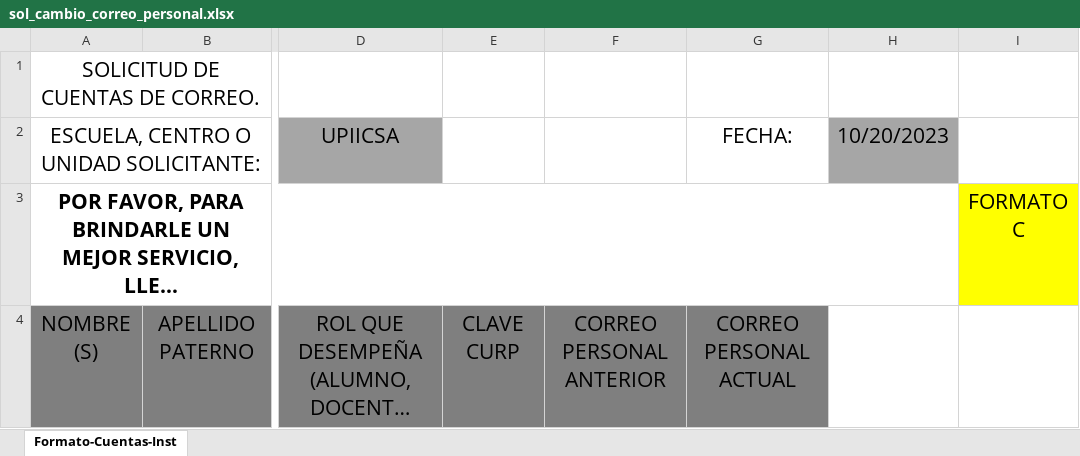
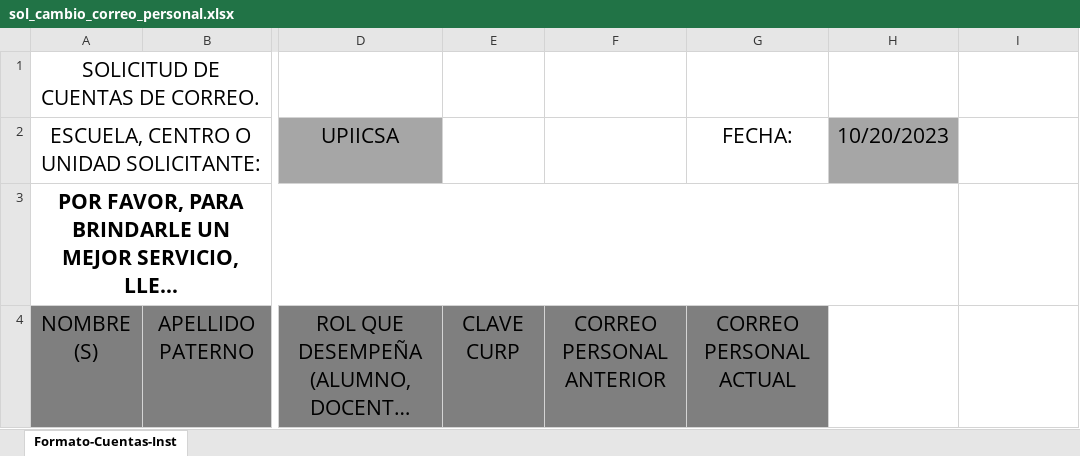
Before and after one commit to sitesystem/CorreosInstitucionales, an Excel workbook: CorreosInstitucionales/Server/wwwroot/assets/sol_cambio_correo_personal.xlsx, sheet Formato-Cuentas-Inst, drawn as a sheet; only a part is shown, gaps mark what is left out; long unchanged cells end in …; values as stored, in another font and other column widths than the file's, no borders; charts and pictures and conditional formats not drawn; the diff names each change by its address in the sheet, - before the commit and + after, or states it on an @@ line.

```diff
--- a/CorreosInstitucionales/Server/wwwroot/assets/sol_cambio_correo_personal.xlsx (sheet Formato-Cuentas-Inst)
+++ b/CorreosInstitucionales/Server/wwwroot/assets/sol_cambio_correo_personal.xlsx (sheet Formato-Cuentas-Inst)
-I3: FORMATO C
+I3: (empty)
-I3 fill: #FFFF00
+I3 fill: none
```
Also changed, not shown: CorreosInstitucionales/Server/wwwroot/assets/sol_alta_desbloqueo.xlsx, CorreosInstitucionales/Server/wwwroot/assets/sol_cambio_celular.xlsx, 3 other files.
